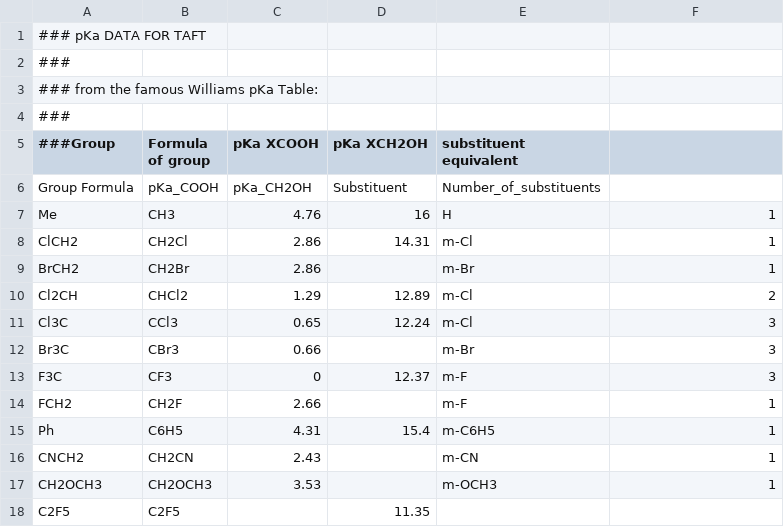
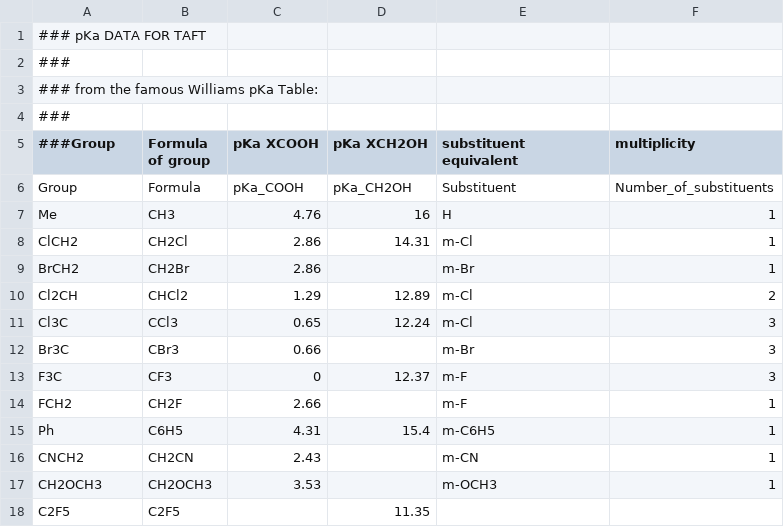
Before and after one commit to blinkletter/4410PythonNotebooks, a CSV file: Class_17/data/17-Table_4.csv, drawn as a sheet; removed rows and columns are numbered as before the commit, all else as after; the diff names each change by its address in the sheet, - before the commit and + after, or states it on an @@ line.

Commit message:
Update 17-Table_4.csv

```diff
--- a/Class_17/data/17-Table_4.csv
+++ b/Class_17/data/17-Table_4.csv
-F5: (empty)
+F5: multiplicity
-row 6: Group Formula | pKa_COOH | pKa_CH2OH | Substituent | Number_of_substituents
+row 6: Group | Formula | pKa_COOH | pKa_CH2OH | Substituent | Number_of_substituents
```
